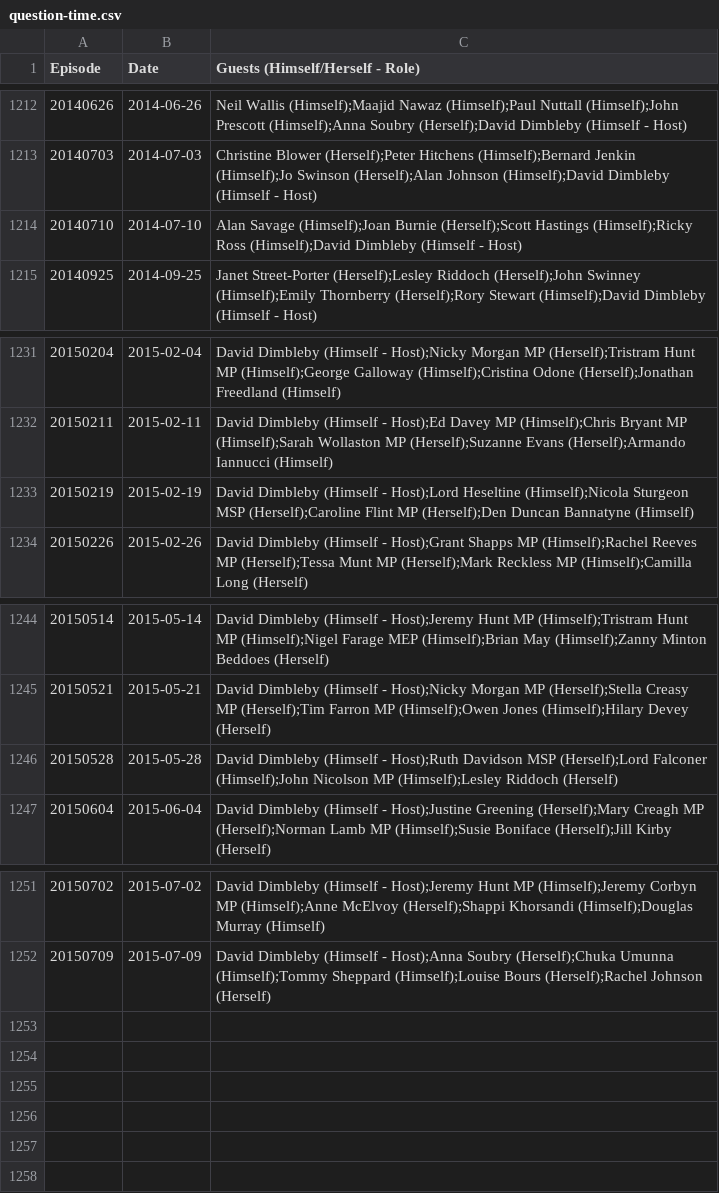
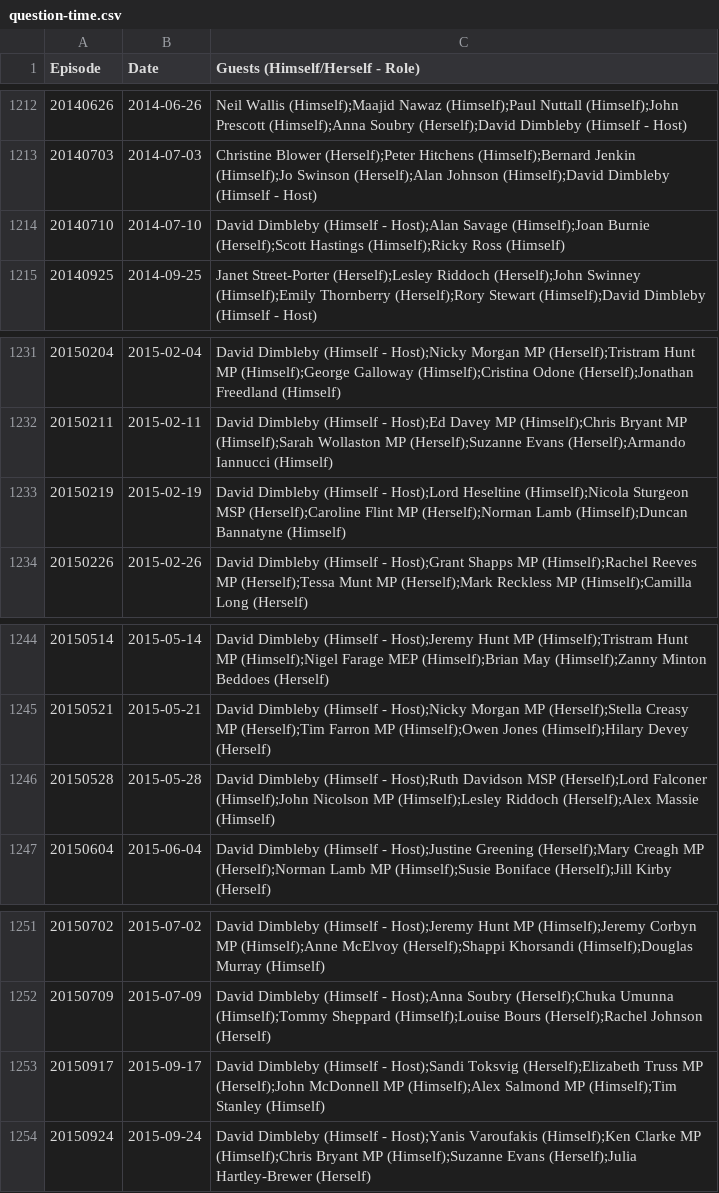
Before and after one commit to slowe/panelshows, a CSV file: data/question-time.csv, drawn as a sheet; only a part is shown, gaps mark what is left out.

```diff
--- a/data/question-time.csv
+++ b/data/question-time.csv
@@ -1213,3 +1213,3 @@ Episode,Date,Guests (Himself/Herself - Role)
 20140703,2014-07-03,Christine Blower (Herself);Peter Hitchens (Himself);Bernard Jenkin (Himself);Jo Swinson (Herself);Alan Johnson (Himself);David Dimbleby (Himself - Host)
-20140710,2014-07-10,Alan Savage (Himself);Joan Burnie (Herself);Scott Hastings (Himself);Ricky Ross (Himself);David Dimbleby (Himself - Host)
+20140710,2014-07-10,David Dimbleby (Himself - Host);Alan Savage (Himself);Joan Burnie (Herself);Scott Hastings (Himself);Ricky Ross (Himself)
 20140925,2014-09-25,Janet Street-Porter (Herself);Lesley Riddoch (Herself);John Swinney (Himself);Emily Thornberry (Herself);Rory Stewart (Himself);David Dimbleby (Himself - Host)
@@ -1232,3 +1232,3 @@ Episode,Date,Guests (Himself/Herself - Role)
 20150211,2015-02-11,David Dimbleby (Himself - Host);Ed Davey MP (Himself);Chris Bryant MP (Himself);Sarah Wollaston MP (Herself);Suzanne Evans (Herself);Armando Iannucci (Himself)
-20150219,2015-02-19,David Dimbleby (Himself - Host);Lord Heseltine (Himself);Nicola Sturgeon MSP (Herself);Caroline Flint MP (Herself);Den Duncan Bannatyne (Himself)
+20150219,2015-02-19,David Dimbleby (Himself - Host);Lord Heseltine (Himself);Nicola Sturgeon MSP (Herself);Caroline Flint MP (Herself);Norman Lamb (Himself);Duncan Bannatyne (Himself)
 20150226,2015-02-26,David Dimbleby (Himself - Host);Grant Shapps MP (Himself);Rachel Reeves MP (Herself);Tessa Munt MP (Herself);Mark Reckless MP (Himself);Camilla Long (Herself)
@@ -1245,3 +1245,3 @@ Episode,Date,Guests (Himself/Herself - Role)
 20150521,2015-05-21,David Dimbleby (Himself - Host);Nicky Morgan MP (Herself);Stella Creasy MP (Herself);Tim Farron MP (Himself);Owen Jones (Himself);Hilary Devey (Herself)
-20150528,2015-05-28,David Dimbleby (Himself - Host);Ruth Davidson MSP (Herself);Lord Falconer (Himself);John Nicolson MP (Himself);Lesley Riddoch (Herself)
+20150528,2015-05-28,David Dimbleby (Himself - Host);Ruth Davidson MSP (Herself);Lord Falconer (Himself);John Nicolson MP (Himself);Lesley Riddoch (Herself);Alex Massie (Himself)
 20150604,2015-06-04,David Dimbleby (Himself - Host);Justine Greening (Herself);Mary Creagh MP (Herself);Norman Lamb MP (Himself);Susie Boniface (Herself);Jill Kirby (Herself)
@@ -1252 +1252,3 @@ Episode,Date,Guests (Himself/Herself - Role)
 20150709,2015-07-09,David Dimbleby (Himself - Host);Anna Soubry (Herself);Chuka Umunna (Himself);Tommy Sheppard (Himself);Louise Bours (Herself);Rachel Johnson (Herself)
+20150917,2015-09-17,David Dimbleby (Himself - Host);Sandi Toksvig (Herself);Elizabeth Truss MP (Herself);John McDonnell MP (Himself);Alex Salmond MP (Himself);Tim Stanley (Himself)
+20150924,2015-09-24,David Dimbleby (Himself - Host);Yanis Varoufakis (Himself);Ken Clarke MP (Himself);Chris Bryant MP (Himself);Suzanne Evans (Herself);Julia Hartley-Brewer (Herself)
```
Also changed, not shown: 1 other file.
